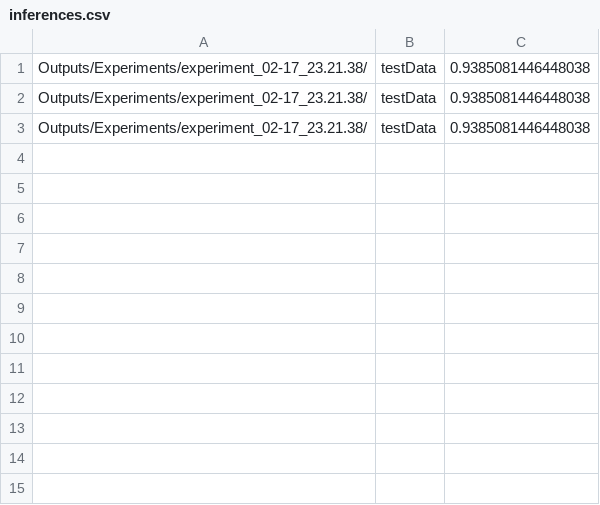
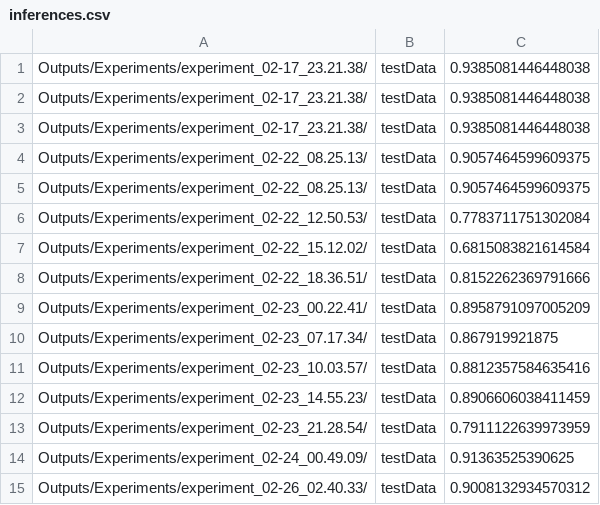
Before and after one commit to CVPR-KIT/SAM-Guided-Enhanced-Nuclei-Segmentation, a CSV file: log/inferences.csv, drawn as a sheet.

```diff
--- a/log/inferences.csv
+++ b/log/inferences.csv
@@ -3 +3,13 @@ Outputs/Experiments/experiment_02-17_23.21.38/,testData,0.9385081446448038
 Outputs/Experiments/experiment_02-17_23.21.38/,testData,0.9385081446448038
+Outputs/Experiments/experiment_02-22_08.25.13/,testData,0.9057464599609375
+Outputs/Experiments/experiment_02-22_08.25.13/,testData,0.9057464599609375
+Outputs/Experiments/experiment_02-22_12.50.53/,testData,0.7783711751302084
+Outputs/Experiments/experiment_02-22_15.12.02/,testData,0.6815083821614584
+Outputs/Experiments/experiment_02-22_18.36.51/,testData,0.8152262369791666
+Outputs/Experiments/experiment_02-23_00.22.41/,testData,0.8958791097005209
+Outputs/Experiments/experiment_02-23_07.17.34/,testData,0.867919921875
+Outputs/Experiments/experiment_02-23_10.03.57/,testData,0.8812357584635416
+Outputs/Experiments/experiment_02-23_14.55.23/,testData,0.8906606038411459
+Outputs/Experiments/experiment_02-23_21.28.54/,testData,0.7911122639973959
+Outputs/Experiments/experiment_02-24_00.49.09/,testData,0.91363525390625
+Outputs/Experiments/experiment_02-26_02.40.33/,testData,0.9008132934570312
```
Also changed, not shown: 11 other files.
